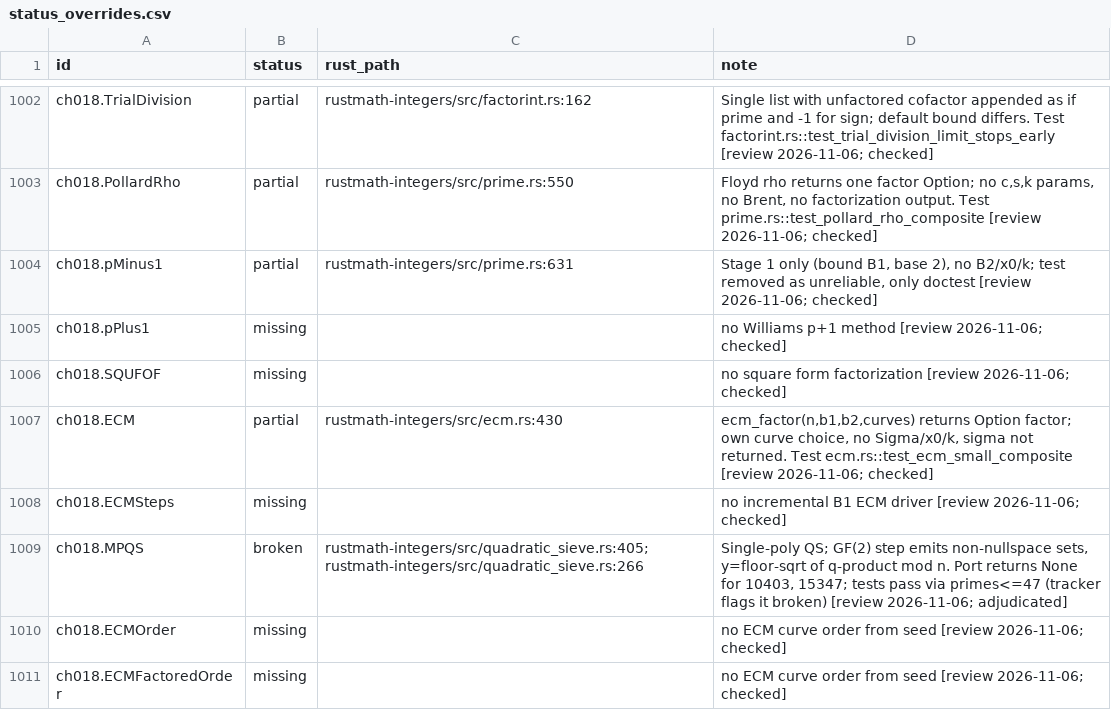
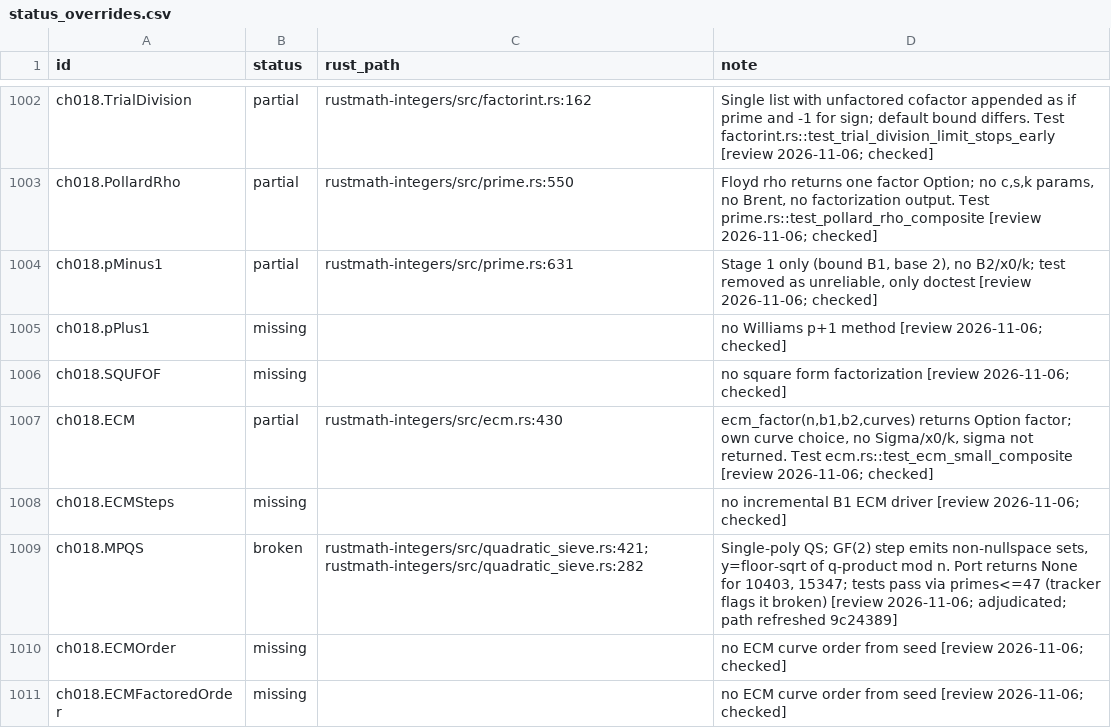
Before and after one commit to johnjanik/RustMath, a CSV file: docs/magma/status_overrides.csv, drawn as a sheet; only a part is shown, gaps mark what is left out; the diff covers the shown part only.

```diff
--- a/docs/magma/status_overrides.csv
+++ b/docs/magma/status_overrides.csv
@@ -1008,3 +1008,3 @@ ch018.ECM,partial,rustmath-integers/src/ecm.rs:430,"ecm_factor(n,b1,b2,curves) r
 ch018.ECMSteps,missing,,no incremental B1 ECM driver [review 2026-11-06; checked]
-ch018.MPQS,broken,rustmath-integers/src/quadratic_sieve.rs:405; rustmath-integers/src/quadratic_sieve.rs:266,"Single-poly QS; GF(2) step emits non-nullspace sets, y=floor-sqrt of q-product mod n. Port returns None for 10403, 15347; tests pass via primes<=47 (tracker flags it broken) [review 2026-11-06; adjudicated]"
+ch018.MPQS,broken,rustmath-integers/src/quadratic_sieve.rs:421; rustmath-integers/src/quadratic_sieve.rs:282,"Single-poly QS; GF(2) step emits non-nullspace sets, y=floor-sqrt of q-product mod n. Port returns None for 10403, 15347; tests pass via primes<=47 (tracker flags it broken) [review 2026-11-06; adjudicated; path refreshed 9c24389]"
 ch018.ECMOrder,missing,,no ECM curve order from seed [review 2026-11-06; checked]
```
Also changed, not shown: 48 edited cells elsewhere in this file, 5 other files.
